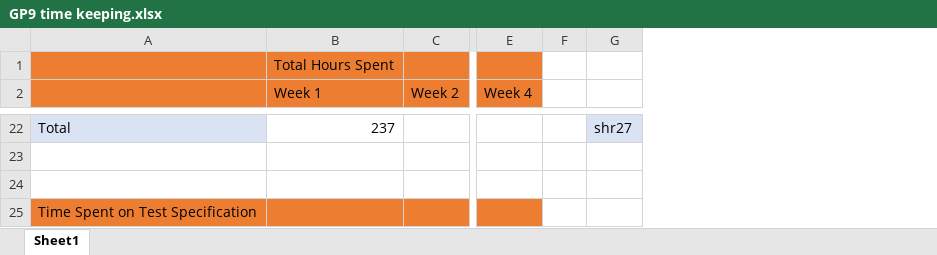
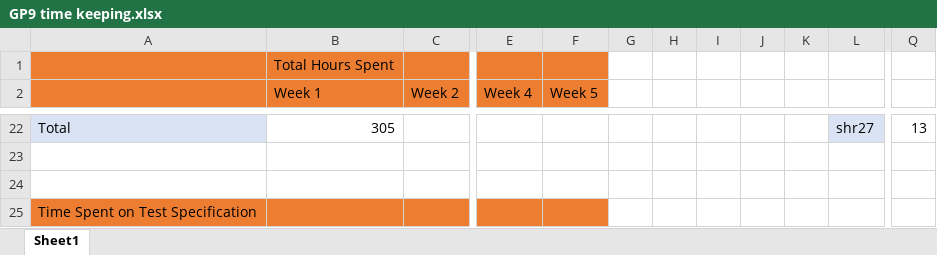
Before and after one commit to Skadoot/GP9, an Excel workbook: config/GP9 time keeping.xlsx, sheet Sheet1, drawn as a sheet; only a part is shown, gaps mark what is left out; values as stored, in another font and other column widths than the file's, no borders; charts and pictures not drawn; removed rows and columns are numbered as before the commit, all else as after; the diff covers the shown part only; the diff names each change by its address in the sheet, - before the commit and + after, or states it on an @@ line.

```diff
--- a/config/GP9 time keeping.xlsx (sheet Sheet1)
+++ b/config/GP9 time keeping.xlsx (sheet Sheet1)
-column F, empty
+column F (Week 5), empty
+column G, empty
+column H, empty
+column I, empty
+column J, empty
+column K, empty
+column Q, row 22: 13
-B22 (Week 1): 237
+B22 (Week 1): 305
```
Also changed, not shown: 5 added rows, 5 removed rows, 12 edited cells and cell formats elsewhere in this sheet, formulas that keep their value, charts or pictures, 1 other file.
